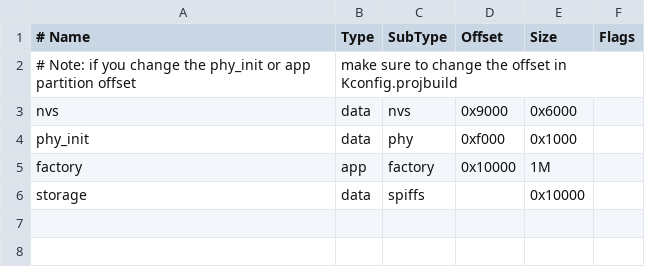
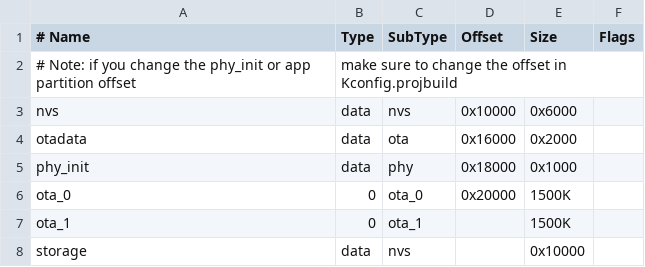
Before and after one commit to atomicobject/roommate, a CSV file: make/partitions_example.csv, drawn as a sheet.

```diff
--- a/make/partitions_example.csv
+++ b/make/partitions_example.csv
@@ -2,5 +2,7 @@
 # Note: if you change the phy_init or app partition offset, make sure to change the offset in Kconfig.projbuild
-nvs,      data, nvs,     0x9000,  0x6000,
-phy_init, data, phy,     0xf000,  0x1000,
-factory,  app,  factory, 0x10000, 1M,
-storage,  data, spiffs,  ,        0x10000,
+nvs,      data, nvs,     0x10000,  0x6000
+otadata,  data, ota,     0x16000,  0x2000
+phy_init, data, phy,     0x18000,  0x1000
+ota_0,    0,    ota_0,   0x20000,  1500K
+ota_1,    0,    ota_1,   ,         1500K
+storage,  data, nvs,     ,         0x10000
```
Also changed, not shown: 24 other files.
